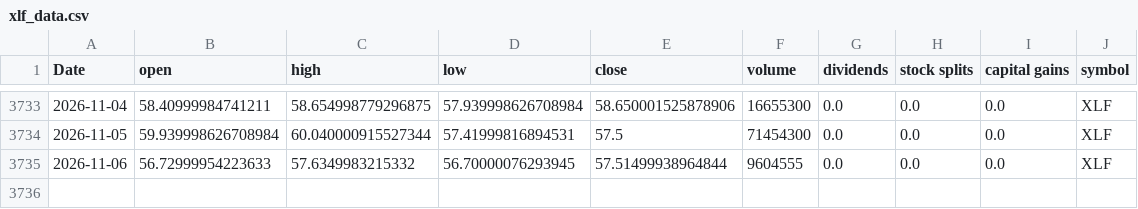
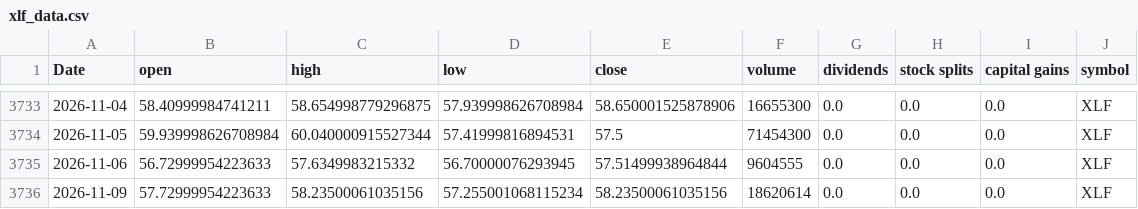
Before and after one commit to Akishai18/SignalM, a CSV file: data/sectors/xlf_data.csv, drawn as a sheet; only a part is shown, gaps mark what is left out.

```diff
--- a/data/sectors/xlf_data.csv
+++ b/data/sectors/xlf_data.csv
@@ -3735 +3735,2 @@ Date,open,high,low,close,volume,dividends,stock splits,capital gains,symbol
 2026-11-06,56.72999954223633,57.6349983215332,56.70000076293945,57.51499938964844,9604555,0.0,0.0,0.0,XLF
+2026-11-09,57.72999954223633,58.23500061035156,57.255001068115234,58.23500061035156,18620614,0.0,0.0,0.0,XLF
```
Also changed, not shown: data/sectors/xlc_data.csv, data/sectors/xlk_data.csv, 46 other files.
